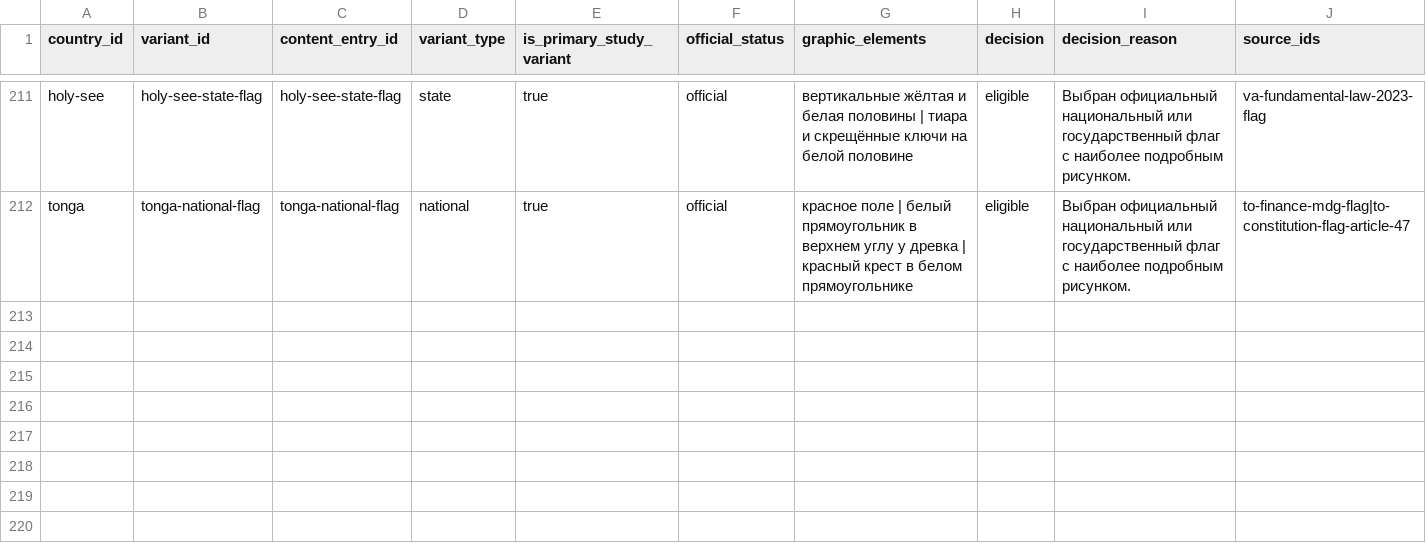
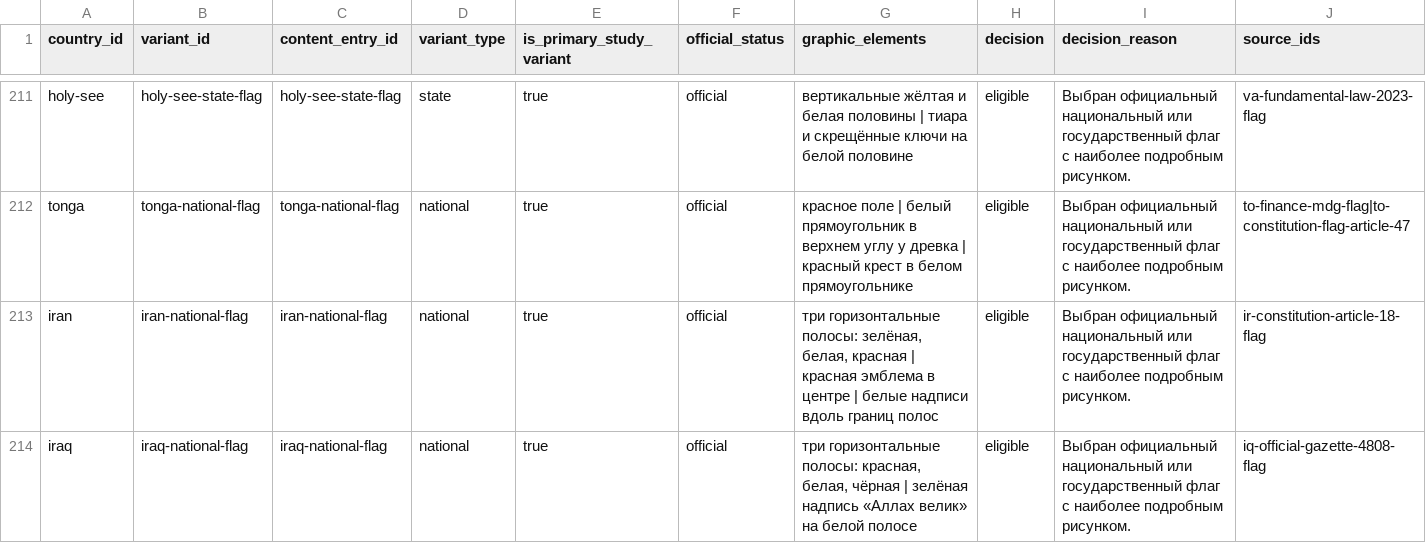
Before and after one commit to dmitrywroclaw-commits/GeoTrainer, a CSV file: content/research/flag-variants.csv, drawn as a sheet; only a part is shown, gaps mark what is left out; rows hold the shown columns only; the diff names each change by its address in the sheet, - before the commit and + after, or states it on an @@ line.

```diff
--- a/content/research/flag-variants.csv
+++ b/content/research/flag-variants.csv
+row 213: iran | iran-national-flag | iran-national-flag | national | true | official | три горизонтальные полосы: зелёная, белая, красная | красная эмблема в центре | белые надписи вдоль границ полос | eligible | Выбран официальный национальный или государственный флаг с наиболее подробным рисунком. | ir-constitution-article-18-flag
+row 214: iraq | iraq-national-flag | iraq-national-flag | national | true | official | три горизонтальные полосы: красная, белая, чёрная | зелёная надпись «Аллах велик» на белой полосе | eligible | Выбран официальный национальный или государственный флаг с наиболее подробным рисунком. | iq-official-gazette-4808-flag
```
Also changed, not shown: content/research/countries.csv, content/research/media-review.csv, 9 other files.
